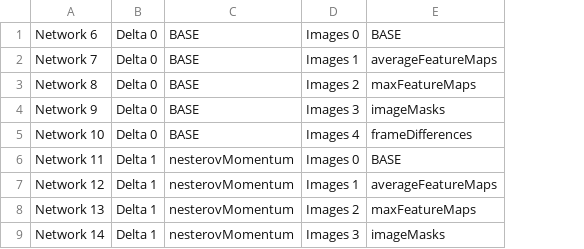
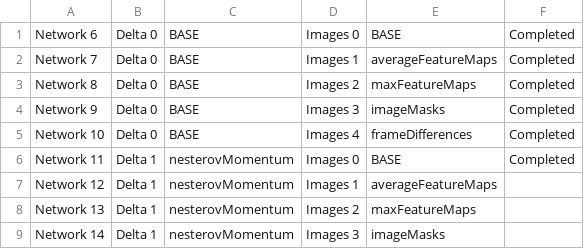
Before and after one commit to SarvasyaVikas/3RCNN, a CSV file: modifiedBranchIDs.csv, drawn as a sheet; only a part is shown; the diff names each change by its address in the sheet, - before the commit and + after, or states it on an @@ line.

```diff
--- a/modifiedBranchIDs.csv
+++ b/modifiedBranchIDs.csv
+column F, rows 1-6: all Completed
```
Also changed, not shown: 4 other files.
